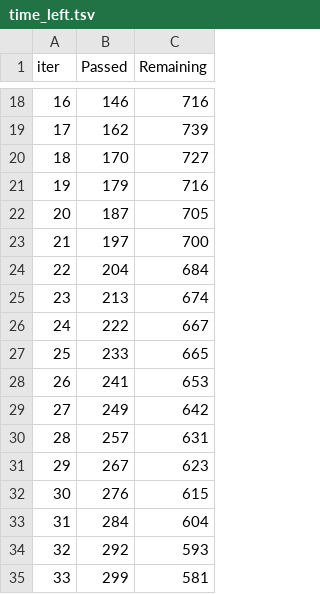
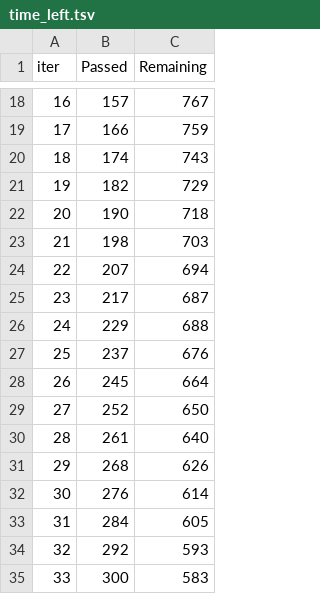
Before and after one commit to wamas2002/Wamas, a TSV file: catboost_info/time_left.tsv, drawn as a sheet; only a part is shown, gaps mark what is left out; the diff covers the shown part only.

```diff
--- a/catboost_info/time_left.tsv
+++ b/catboost_info/time_left.tsv
@@ -18,18 +18,18 @@ iter	Passed	Remaining
-16	146	716
-17	162	739
-18	170	727
-19	179	716
-20	187	705
-21	197	700
-22	204	684
-23	213	674
-24	222	667
-25	233	665
-26	241	653
-27	249	642
-28	257	631
-29	267	623
-30	276	615
-31	284	604
+16	157	767
+17	166	759
+18	174	743
+19	182	729
+20	190	718
+21	198	703
+22	207	694
+23	217	687
+24	229	688
+25	237	676
+26	245	664
+27	252	650
+28	261	640
+29	268	626
+30	276	614
+31	284	605
 32	292	593
-33	299	581
+33	300	583
```
Also changed, not shown: 159 edited cells elsewhere in this file, 5 other files.
